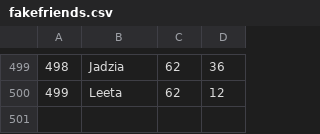
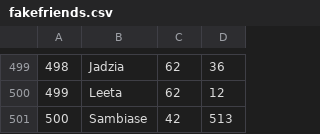
Before and after one commit to sambiase/pyspark, a CSV file: fakefriends.csv, drawn as a sheet; only a part is shown, gaps mark what is left out; the diff names each change by its address in the sheet, - before the commit and + after, or states it on an @@ line.

```diff
--- a/fakefriends.csv
+++ b/fakefriends.csv
+row 501: 500 | Sambiase | 42 | 513
```
Also changed, not shown: 10 other files.
